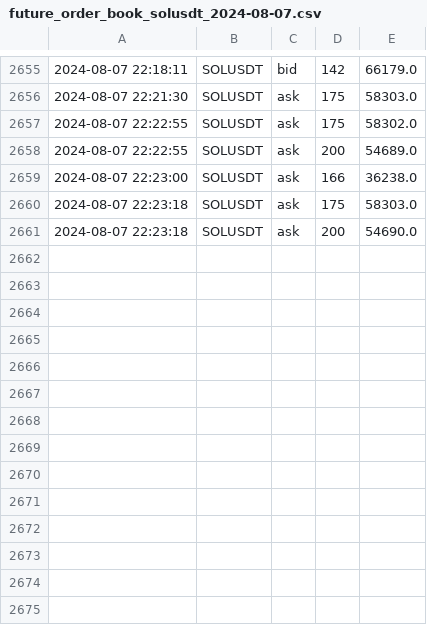
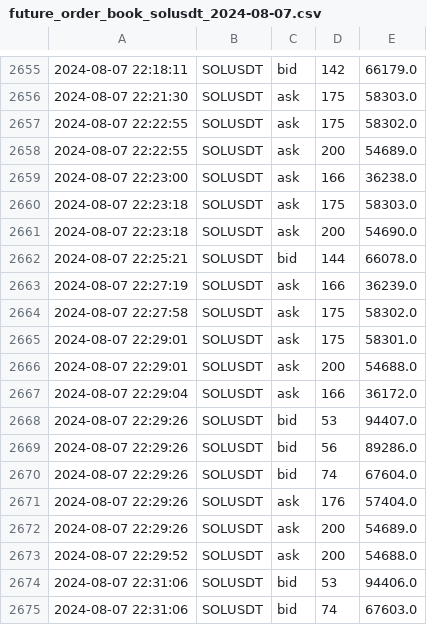
Before and after one commit to caotuanvu123/test_host, a CSV file: csv/futures/future_order_book_solusdt_2024-08-07.csv, drawn as a sheet; only a part is shown, gaps mark what is left out; the diff names each change by its address in the sheet, - before the commit and + after, or states it on an @@ line.

```diff
--- a/csv/futures/future_order_book_solusdt_2024-08-07.csv
+++ b/csv/futures/future_order_book_solusdt_2024-08-07.csv
+row 2662: 2024-08-07 22:25:21 | SOLUSDT | bid | 144 | 66078.0
+row 2663: 2024-08-07 22:27:19 | SOLUSDT | ask | 166 | 36239.0
+row 2664: 2024-08-07 22:27:58 | SOLUSDT | ask | 175 | 58302.0
+row 2665: 2024-08-07 22:29:01 | SOLUSDT | ask | 175 | 58301.0
+row 2666: 2024-08-07 22:29:01 | SOLUSDT | ask | 200 | 54688.0
+row 2667: 2024-08-07 22:29:04 | SOLUSDT | ask | 166 | 36172.0
+row 2668: 2024-08-07 22:29:26 | SOLUSDT | bid | 53 | 94407.0
+row 2669: 2024-08-07 22:29:26 | SOLUSDT | bid | 56 | 89286.0
+row 2670: 2024-08-07 22:29:26 | SOLUSDT | bid | 74 | 67604.0
+row 2671: 2024-08-07 22:29:26 | SOLUSDT | ask | 176 | 57404.0
+row 2672: 2024-08-07 22:29:26 | SOLUSDT | ask | 200 | 54689.0
+row 2673: 2024-08-07 22:29:52 | SOLUSDT | ask | 200 | 54688.0
+row 2674: 2024-08-07 22:31:06 | SOLUSDT | bid | 53 | 94406.0
+row 2675: 2024-08-07 22:31:06 | SOLUSDT | bid | 74 | 67603.0
```
Also changed, not shown: csv/futures/future_order_book_ethusdt_2024-08-07.csv, csv/spots/future_order_book_btcusdt_2024-08-07.csv, 1 other file.
